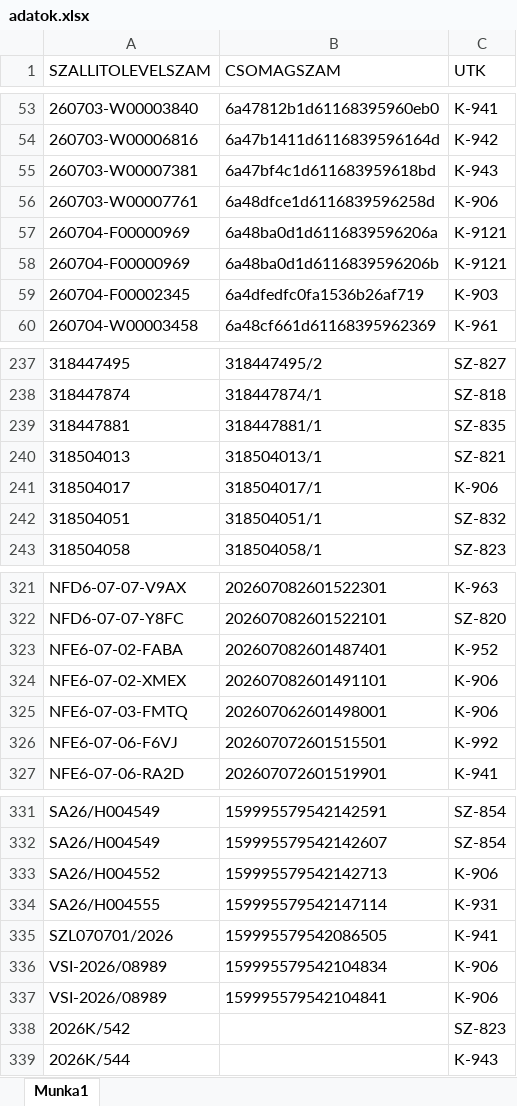
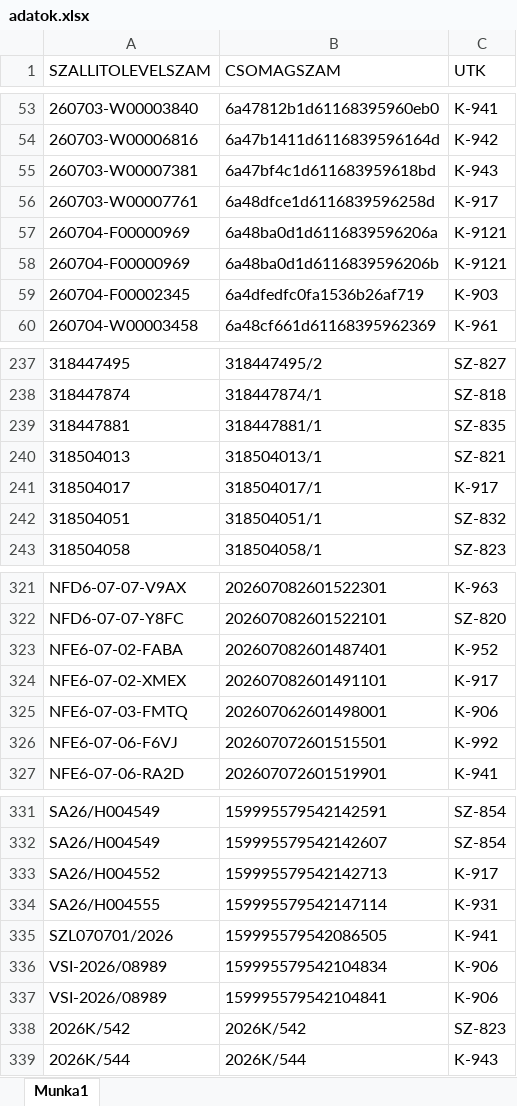
Before and after one commit to hunyadvariarmin/kodkereso-pwa, an Excel workbook: adatok.xlsx, sheet Munka1, drawn as a sheet; only a part is shown, gaps mark what is left out; values as stored, in another font and other column widths than the file's, no borders; the diff names each change by its address in the sheet, - before the commit and + after, or states it on an @@ line.

```diff
--- a/adatok.xlsx (sheet Munka1)
+++ b/adatok.xlsx (sheet Munka1)
-C56 (UTK): K-906
+C56 (UTK): K-917
-C241 (UTK): K-906
+C241 (UTK): K-917
-C324 (UTK): K-906
+C324 (UTK): K-917
-C333 (UTK): K-906
+C333 (UTK): K-917
-B338 (CSOMAGSZAM): (empty)
+B338 (CSOMAGSZAM): 2026K/542
-B339 (CSOMAGSZAM): (empty)
+B339 (CSOMAGSZAM): 2026K/544
```
Also changed, not shown: 1.xlsx.
